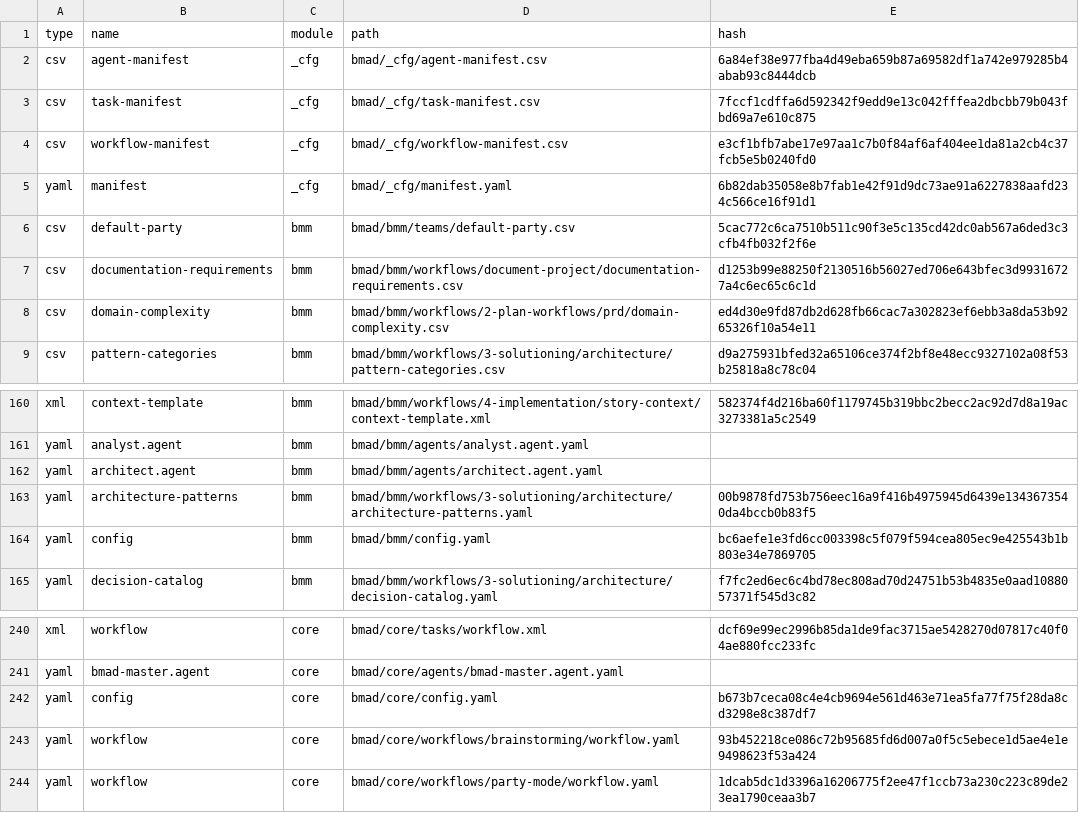
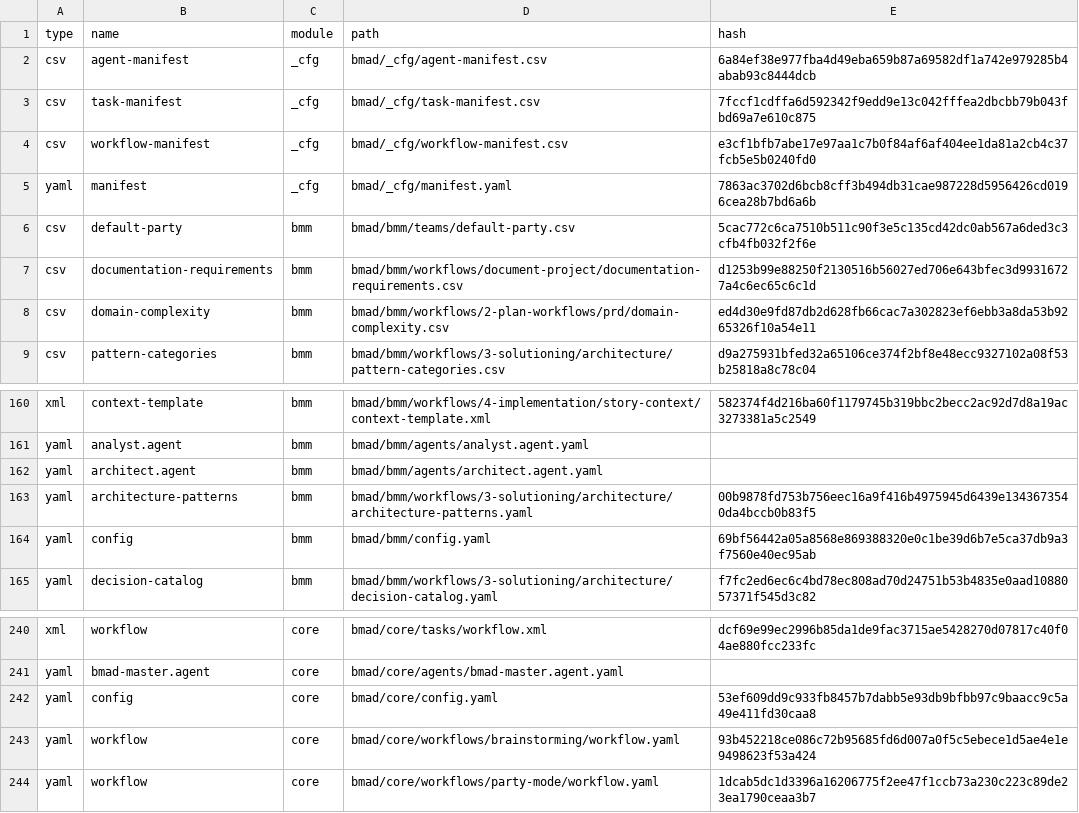
Before and after one commit to LucasLeonte/Veriply-Security, a CSV file: .bmad/_cfg/files-manifest.csv, drawn as a sheet; only a part is shown, gaps mark what is left out.

Commit message:
Move agent markdown files to .github directory
Relocated all agent markdown files from .bmad/bmm/agents to .github/agents for better organization. Also updated config and manifest files with new timestamps and hashes to reflect the changes.

```diff
--- a/.bmad/_cfg/files-manifest.csv
+++ b/.bmad/_cfg/files-manifest.csv
@@ -4,3 +4,3 @@ type,name,module,path,hash
 "csv","workflow-manifest","_cfg","bmad/_cfg/workflow-manifest.csv","e3cf1bfb7abe17e97aa1c7b0f84af6af404ee1da81a2cb4c37fcb5e5b0240fd0"
-"yaml","manifest","_cfg","bmad/_cfg/manifest.yaml","6b82dab35058e8b7fab1e42f91d9dc73ae91a6227838aafd234c566ce16f91d1"
+"yaml","manifest","_cfg","bmad/_cfg/manifest.yaml","7863ac3702d6bcb8cff3b494db31cae987228d5956426cd0196cea28b7bd6a6b"
 "csv","default-party","bmm","bmad/bmm/teams/default-party.csv","5cac772c6ca7510b511c90f3e5c135cd42dc0ab567a6ded3c3cfb4fb032f2f6e"
@@ -163,3 +163,3 @@ type,name,module,path,hash
 "yaml","architecture-patterns","bmm","bmad/bmm/workflows/3-solutioning/architecture/architecture-patterns.yaml","00b9878fd753b756eec16a9f416b4975945d6439e1343673540da4bccb0b83f5"
-"yaml","config","bmm","bmad/bmm/config.yaml","bc6aefe1e3fd6cc003398c5f079f594cea805ec9e425543b1b803e34e7869705"
+"yaml","config","bmm","bmad/bmm/config.yaml","69bf56442a05a8568e869388320e0c1be39d6b7e5ca37db9a3f7560e40ec95ab"
 "yaml","decision-catalog","bmm","bmad/bmm/workflows/3-solutioning/architecture/decision-catalog.yaml","f7fc2ed6ec6c4bd78ec808ad70d24751b53b4835e0aad1088057371f545d3c82"
@@ -241,3 +241,3 @@ type,name,module,path,hash
 "yaml","bmad-master.agent","core","bmad/core/agents/bmad-master.agent.yaml",""
-"yaml","config","core","bmad/core/config.yaml","b673b7ceca08c4e4cb9694e561d463e71ea5fa77f75f28da8cd3298e8c387df7"
+"yaml","config","core","bmad/core/config.yaml","53ef609dd9c933fb8457b7dabb5e93db9bfbb97c9baacc9c5a49e411fd30caa8"
 "yaml","workflow","core","bmad/core/workflows/brainstorming/workflow.yaml","93b452218ce086c72b95685fd6d007a0f5c5ebece1d5ae4e1e9498623f53a424"
```
Also changed, not shown: 11 other files.
